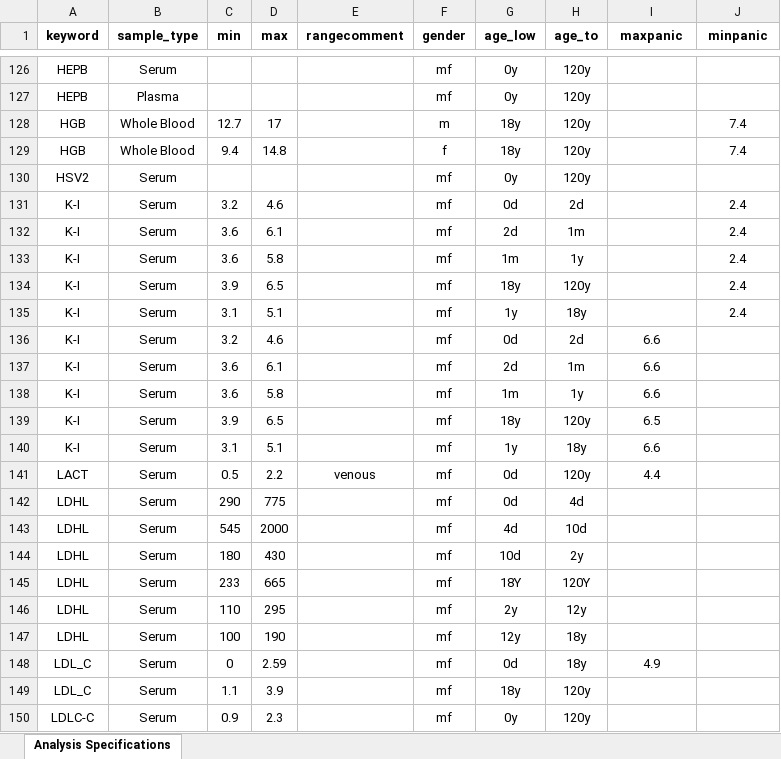
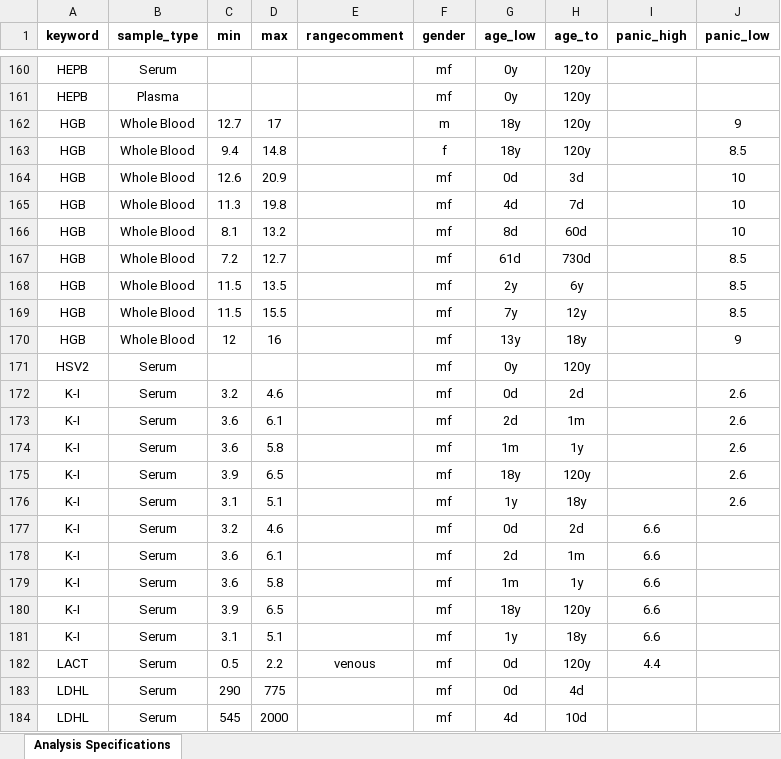
Before and after one commit to tumiemosweu/bhp.lims-1, an Excel workbook: bhp/lims/resources/results_ranges.xlsx, sheet Analysis Specifications, drawn as a sheet; only a part is shown, gaps mark what is left out; the shorter side is filled out with more unchanged rows; values as stored, in another font and other column widths than the file's, no borders; addresses are those after the commit; the diff covers the shown part only; the diff names each change by its address in the sheet, - before the commit and + after, or states it on an @@ line.

Commit message:
update results ranges

```diff
--- a/bhp/lims/resources/results_ranges.xlsx (sheet Analysis Specifications)
+++ b/bhp/lims/resources/results_ranges.xlsx (sheet Analysis Specifications)
-I1: maxpanic
+I1: panic_high
-J1: minpanic
+J1: panic_low
-J162 (panic_low): 7.4
+J162 (panic_low): 9
-J163 (panic_low): 7.4
+J163 (panic_low): 8.5
+row 164: HGB | Whole Blood | 12.6 | 20.9 |  | mf | 0d | 3d |  | 10
+row 165: HGB | Whole Blood | 11.3 | 19.8 |  | mf | 4d | 7d |  | 10
+row 166: HGB | Whole Blood | 8.1 | 13.2 |  | mf | 8d | 60d |  | 10
+row 167: HGB | Whole Blood | 7.2 | 12.7 |  | mf | 61d | 730d |  | 8.5
+row 168: HGB | Whole Blood | 11.5 | 13.5 |  | mf | 2y | 6y |  | 8.5
+row 169: HGB | Whole Blood | 11.5 | 15.5 |  | mf | 7y | 12y |  | 8.5
+row 170: HGB | Whole Blood | 12 | 16 |  | mf | 13y | 18y |  | 9
-J172:J176 (panic_low): 2.4
+J172:J176 (panic_low): 2.6
-I180 (panic_high): 6.5
+I180 (panic_high): 6.6
```
Also changed, not shown: 15 added rows, 23 removed rows, 109 moved rows and 21 edited cells elsewhere in this sheet.
